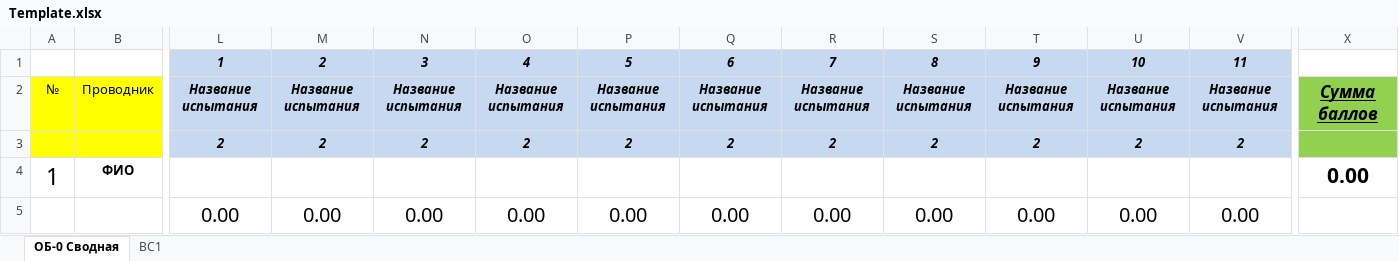
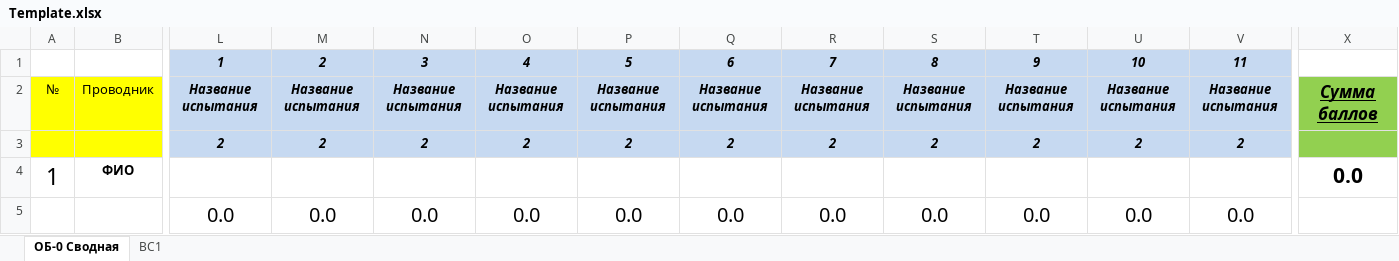
Before and after one commit to mihvotak/ObedienceX, an Excel workbook: ObedienceMobile/ObedienceMobile/Res/Template.xlsx, sheet ОБ-0 Сводная, drawn as a sheet; only a part is shown, gaps mark what is left out; values as stored, in another font and other column widths than the file's, no borders; removed rows and columns are numbered as before the commit, all else as after; rows hold the shown columns only; the diff names each change by its address in the sheet, - before the commit and + after, or states it on an @@ line.

```diff
--- a/ObedienceMobile/ObedienceMobile/Res/Template.xlsx (sheet ОБ-0 Сводная)
+++ b/ObedienceMobile/ObedienceMobile/Res/Template.xlsx (sheet ОБ-0 Сводная)
-X4: 0.00
+X4: 0.0
-row 5:  |  | 0.00 | 0.00 | 0.00 | 0.00 | 0.00 | 0.00 | 0.00 | 0.00 | 0.00 | 0.00 | 0.00
+row 5:  |  | 0.0 | 0.0 | 0.0 | 0.0 | 0.0 | 0.0 | 0.0 | 0.0 | 0.0 | 0.0 | 0.0
```
Also changed, not shown: ObedienceMobile/ObedienceMobile/Res/Template2.xlsx, 8 other files.
